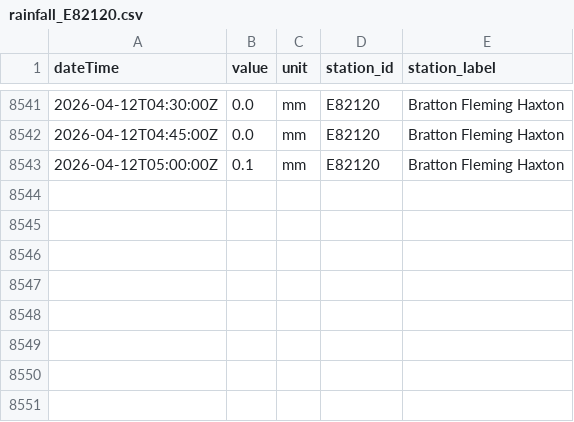
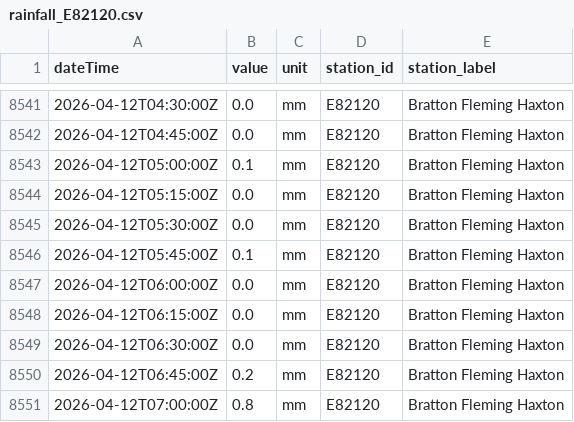
Before and after one commit to aallan/floodwatch, a CSV file: data/rainfall_E82120.csv, drawn as a sheet; only a part is shown, gaps mark what is left out.

```diff
--- a/data/rainfall_E82120.csv
+++ b/data/rainfall_E82120.csv
@@ -8543 +8543,9 @@ dateTime,value,unit,station_id,station_label
 2026-04-12T05:00:00Z,0.1,mm,E82120,Bratton Fleming Haxton
+2026-04-12T05:15:00Z,0.0,mm,E82120,Bratton Fleming Haxton
+2026-04-12T05:30:00Z,0.0,mm,E82120,Bratton Fleming Haxton
+2026-04-12T05:45:00Z,0.1,mm,E82120,Bratton Fleming Haxton
+2026-04-12T06:00:00Z,0.0,mm,E82120,Bratton Fleming Haxton
+2026-04-12T06:15:00Z,0.0,mm,E82120,Bratton Fleming Haxton
+2026-04-12T06:30:00Z,0.0,mm,E82120,Bratton Fleming Haxton
+2026-04-12T06:45:00Z,0.2,mm,E82120,Bratton Fleming Haxton
+2026-04-12T07:00:00Z,0.8,mm,E82120,Bratton Fleming Haxton
```
Also changed, not shown: data/level_50114_collard_bridge.csv, data/level_50198_barnstaple_(tidal).csv, 13 other files.
